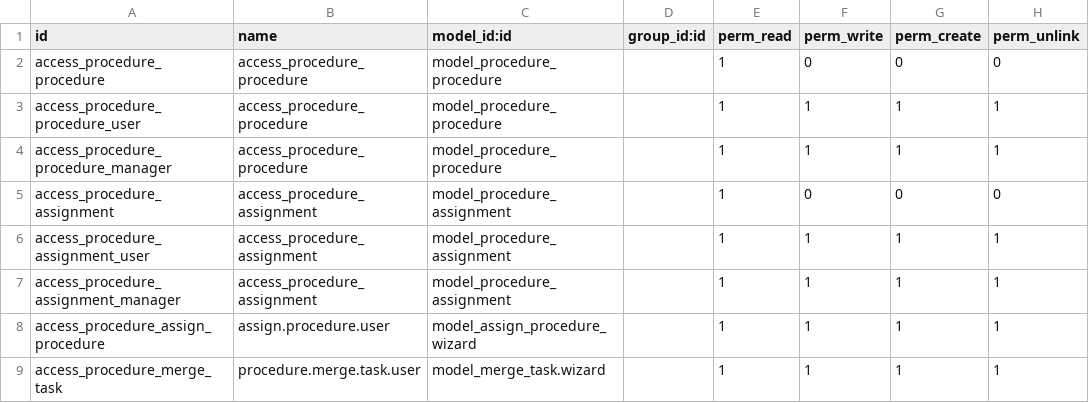
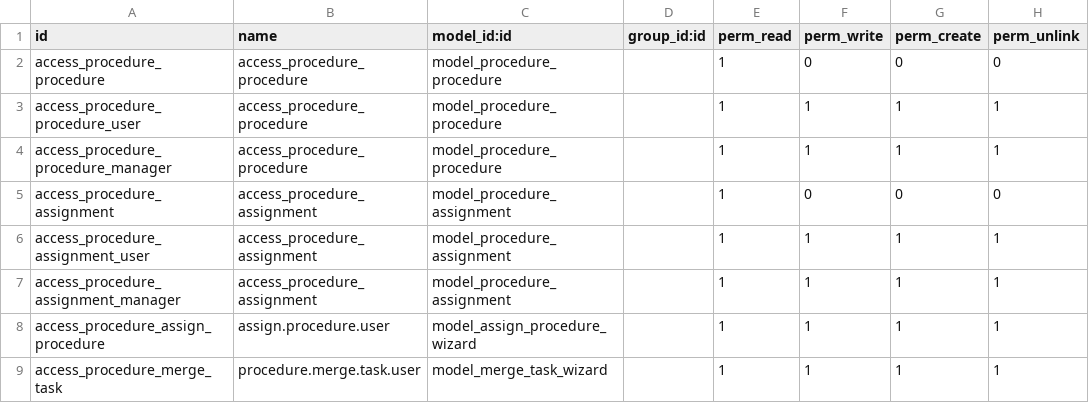
Before and after one commit to thinkwelltwd/care_center, a CSV file: care_center_procedure/security/ir.model.access.csv, drawn as a sheet; only a part is shown; the diff names each change by its address in the sheet, - before the commit and + after, or states it on an @@ line.

```diff
--- a/care_center_procedure/security/ir.model.access.csv
+++ b/care_center_procedure/security/ir.model.access.csv
-C9 (model_id:id): model_merge_task.wizard
+C9 (model_id:id): model_merge_task_wizard
```
Also changed, not shown: care_center_contacts/security/ir.model.access.csv, 1 other file.
